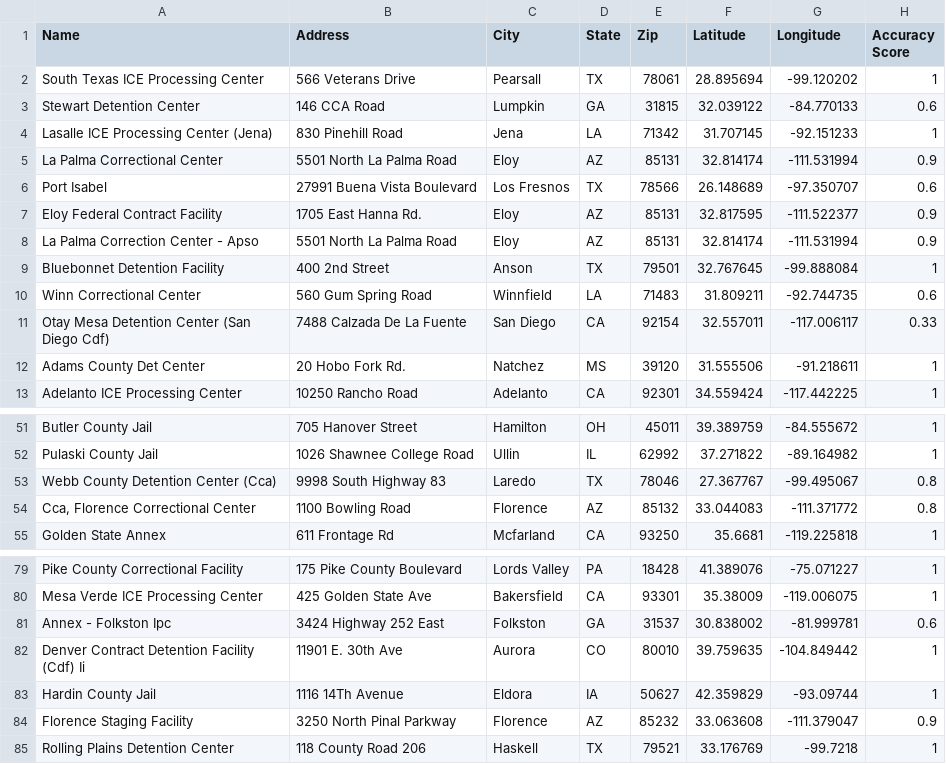
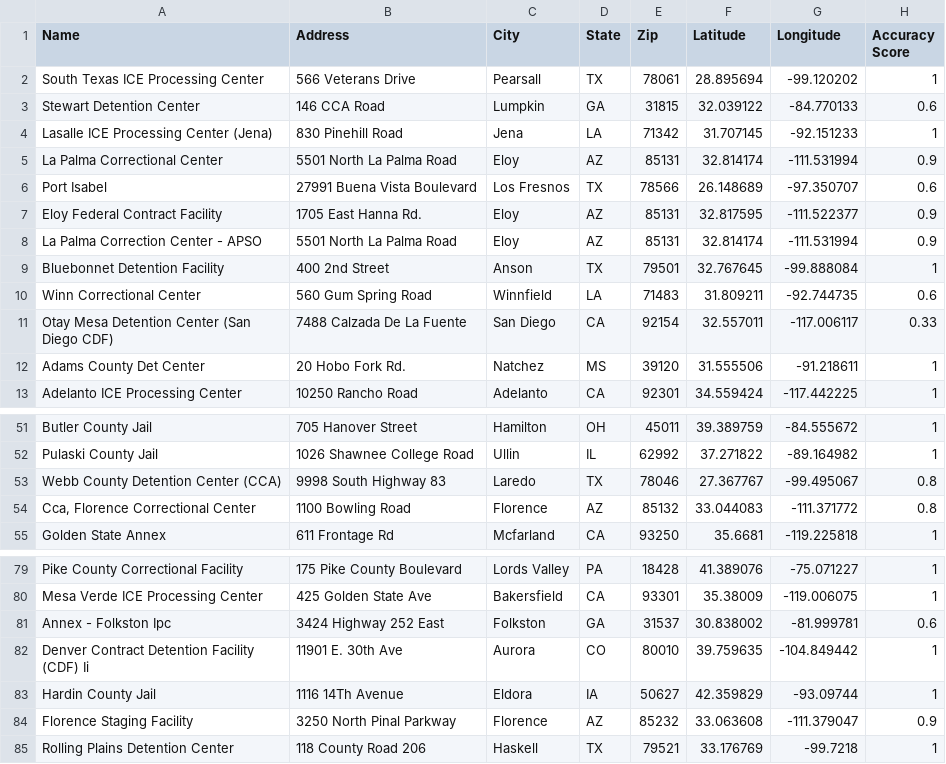
Before and after one commit to n8craig/ICE-Detention-Year-End-Reports, a CSV file: data/facilities geocoded.csv, drawn as a sheet; only a part is shown, gaps mark what is left out; the diff names each change by its address in the sheet, - before the commit and + after, or states it on an @@ line.

Commit message:
guaranteed min data

```diff
--- a/data/facilities geocoded.csv
+++ b/data/facilities geocoded.csv
-A8 (Name): La Palma Correction Center - Apso
+A8 (Name): La Palma Correction Center - APSO
-A11 (Name): Otay Mesa Detention Center (San Diego Cdf)
+A11 (Name): Otay Mesa Detention Center (San Diego CDF)
-A53 (Name): Webb County Detention Center (Cca)
+A53 (Name): Webb County Detention Center (CCA)
-A82 (Name): Denver Contract Detention Facility (Cdf) Ii
+A82 (Name): Denver Contract Detention Facility (CDF) Ii
```
Also changed, not shown: 1 other file.
